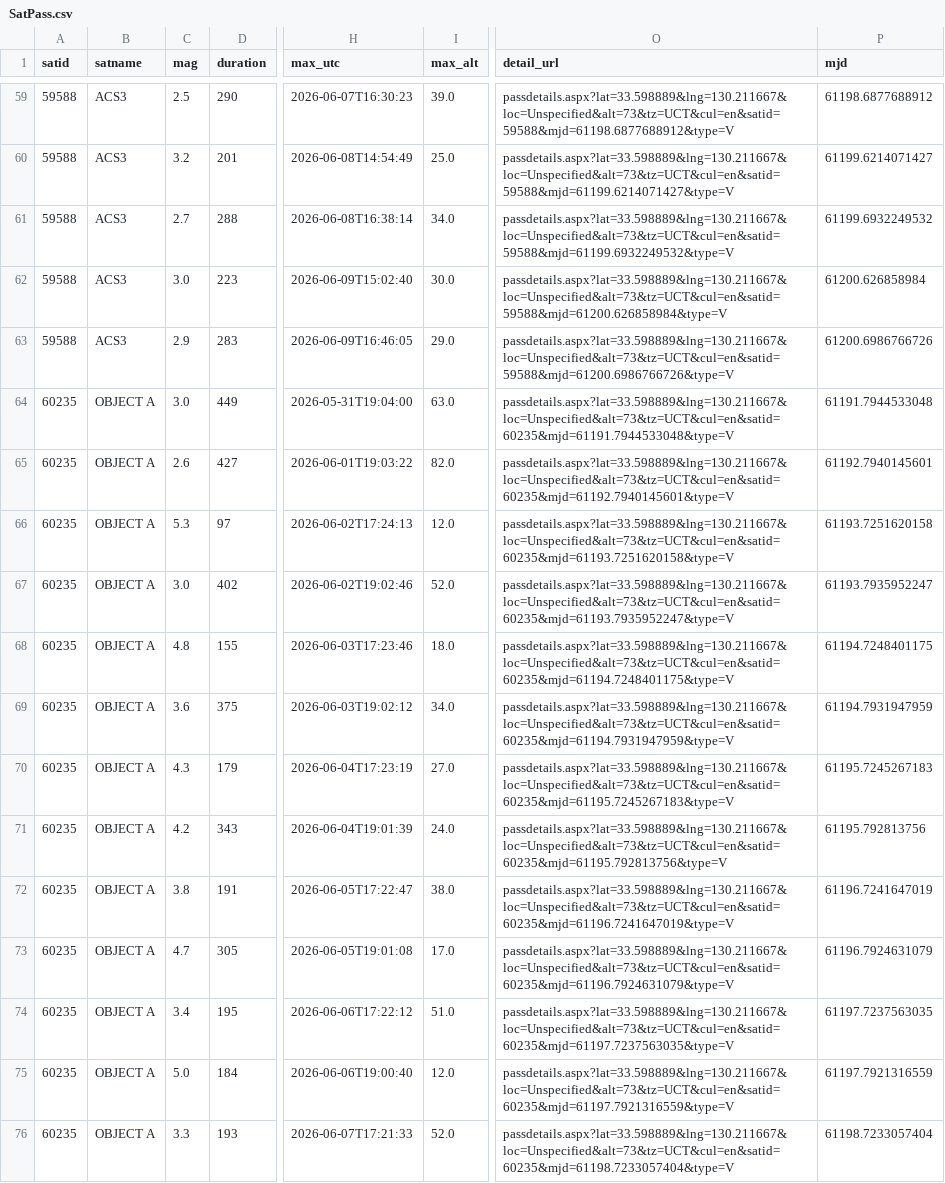
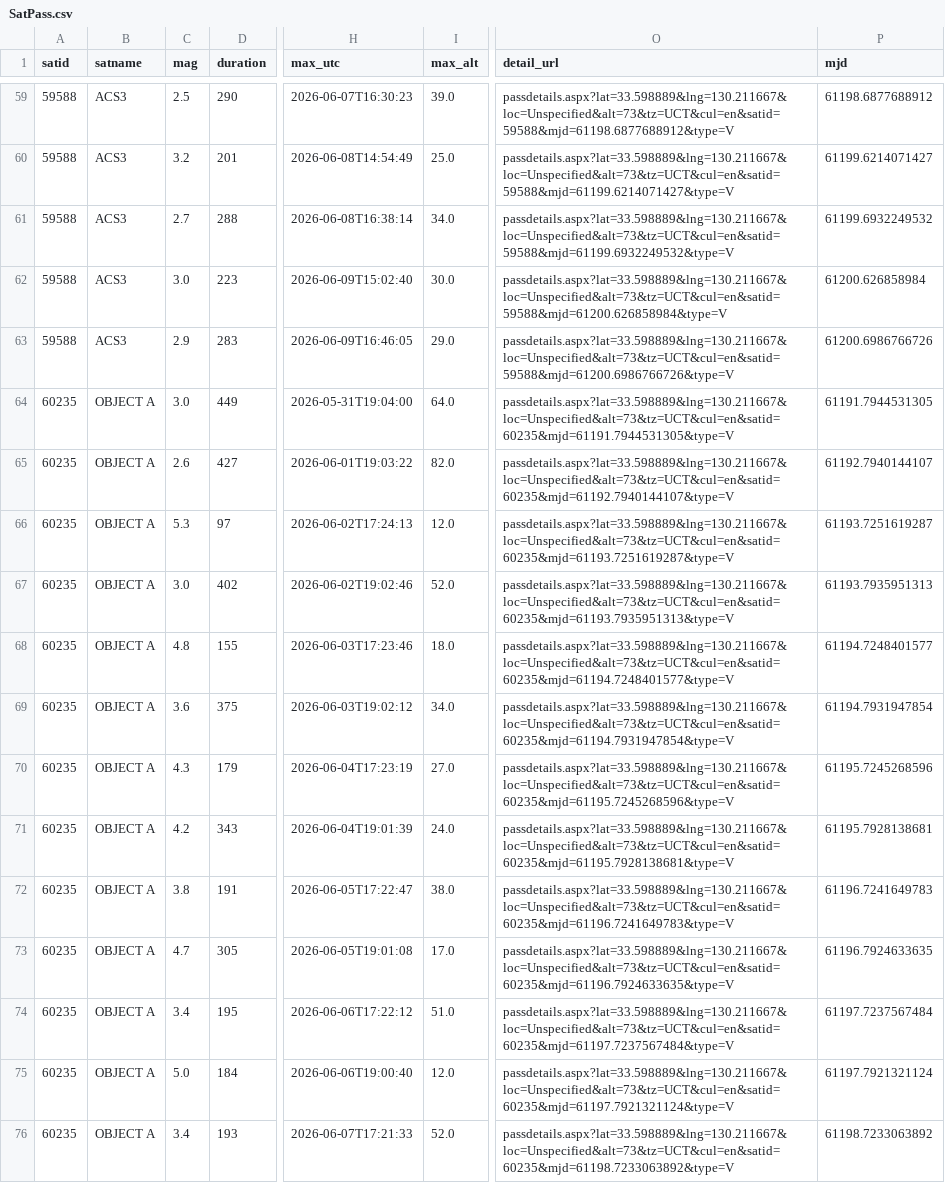
Before and after one commit to kiyo-astro/SSDL-SatPass-Notification, a CSV file: output/heavens-above/SatPass.csv, drawn as a sheet; only a part is shown, gaps mark what is left out; the diff covers the shown part only; the diff names each change by its address in the sheet, - before the commit and + after, or states it on an @@ line.

```diff
--- a/output/heavens-above/SatPass.csv
+++ b/output/heavens-above/SatPass.csv
-I64 (max_alt): 63.0
+I64 (max_alt): 64.0
-O64 (detail_url): passdetails.aspx?lat=33.598889&lng=130.211667&loc=Unspecified&alt=73&tz=UCT&cul=en&satid=60235&mjd=61191.7944533048&type=V
+O64 (detail_url): passdetails.aspx?lat=33.598889&lng=130.211667&loc=Unspecified&alt=73&tz=UCT&cul=en&satid=60235&mjd=61191.7944531305&type=V
-P64 (mjd): 61191.7944533048
+P64 (mjd): 61191.7944531305
-O65 (detail_url): passdetails.aspx?lat=33.598889&lng=130.211667&loc=Unspecified&alt=73&tz=UCT&cul=en&satid=60235&mjd=61192.7940145601&type=V
+O65 (detail_url): passdetails.aspx?lat=33.598889&lng=130.211667&loc=Unspecified&alt=73&tz=UCT&cul=en&satid=60235&mjd=61192.7940144107&type=V
-P65 (mjd): 61192.7940145601
+P65 (mjd): 61192.7940144107
-O66 (detail_url): passdetails.aspx?lat=33.598889&lng=130.211667&loc=Unspecified&alt=73&tz=UCT&cul=en&satid=60235&mjd=61193.7251620158&type=V
+O66 (detail_url): passdetails.aspx?lat=33.598889&lng=130.211667&loc=Unspecified&alt=73&tz=UCT&cul=en&satid=60235&mjd=61193.7251619287&type=V
-P66 (mjd): 61193.7251620158
+P66 (mjd): 61193.7251619287
-O67 (detail_url): passdetails.aspx?lat=33.598889&lng=130.211667&loc=Unspecified&alt=73&tz=UCT&cul=en&satid=60235&mjd=61193.7935952247&type=V
+O67 (detail_url): passdetails.aspx?lat=33.598889&lng=130.211667&loc=Unspecified&alt=73&tz=UCT&cul=en&satid=60235&mjd=61193.7935951313&type=V
-P67 (mjd): 61193.7935952247
+P67 (mjd): 61193.7935951313
-O68 (detail_url): passdetails.aspx?lat=33.598889&lng=130.211667&loc=Unspecified&alt=73&tz=UCT&cul=en&satid=60235&mjd=61194.7248401175&type=V
+O68 (detail_url): passdetails.aspx?lat=33.598889&lng=130.211667&loc=Unspecified&alt=73&tz=UCT&cul=en&satid=60235&mjd=61194.7248401577&type=V
-P68 (mjd): 61194.7248401175
+P68 (mjd): 61194.7248401577
-O69 (detail_url): passdetails.aspx?lat=33.598889&lng=130.211667&loc=Unspecified&alt=73&tz=UCT&cul=en&satid=60235&mjd=61194.7931947959&type=V
+O69 (detail_url): passdetails.aspx?lat=33.598889&lng=130.211667&loc=Unspecified&alt=73&tz=UCT&cul=en&satid=60235&mjd=61194.7931947854&type=V
-P69 (mjd): 61194.7931947959
+P69 (mjd): 61194.7931947854
-O70 (detail_url): passdetails.aspx?lat=33.598889&lng=130.211667&loc=Unspecified&alt=73&tz=UCT&cul=en&satid=60235&mjd=61195.7245267183&type=V
+O70 (detail_url): passdetails.aspx?lat=33.598889&lng=130.211667&loc=Unspecified&alt=73&tz=UCT&cul=en&satid=60235&mjd=61195.7245268596&type=V
-P70 (mjd): 61195.7245267183
+P70 (mjd): 61195.7245268596
-O71 (detail_url): passdetails.aspx?lat=33.598889&lng=130.211667&loc=Unspecified&alt=73&tz=UCT&cul=en&satid=60235&mjd=61195.792813756&type=V
+O71 (detail_url): passdetails.aspx?lat=33.598889&lng=130.211667&loc=Unspecified&alt=73&tz=UCT&cul=en&satid=60235&mjd=61195.7928138681&type=V
-P71 (mjd): 61195.792813756
+P71 (mjd): 61195.7928138681
-O72 (detail_url): passdetails.aspx?lat=33.598889&lng=130.211667&loc=Unspecified&alt=73&tz=UCT&cul=en&satid=60235&mjd=61196.7241647019&type=V
+O72 (detail_url): passdetails.aspx?lat=33.598889&lng=130.211667&loc=Unspecified&alt=73&tz=UCT&cul=en&satid=60235&mjd=61196.7241649783&type=V
-P72 (mjd): 61196.7241647019
+P72 (mjd): 61196.7241649783
-O73 (detail_url): passdetails.aspx?lat=33.598889&lng=130.211667&loc=Unspecified&alt=73&tz=UCT&cul=en&satid=60235&mjd=61196.7924631079&type=V
+O73 (detail_url): passdetails.aspx?lat=33.598889&lng=130.211667&loc=Unspecified&alt=73&tz=UCT&cul=en&satid=60235&mjd=61196.7924633635&type=V
-P73 (mjd): 61196.7924631079
+P73 (mjd): 61196.7924633635
-O74 (detail_url): passdetails.aspx?lat=33.598889&lng=130.211667&loc=Unspecified&alt=73&tz=UCT&cul=en&satid=60235&mjd=61197.7237563035&type=V
+O74 (detail_url): passdetails.aspx?lat=33.598889&lng=130.211667&loc=Unspecified&alt=73&tz=UCT&cul=en&satid=60235&mjd=61197.7237567484&type=V
-P74 (mjd): 61197.7237563035
+P74 (mjd): 61197.7237567484
-O75 (detail_url): passdetails.aspx?lat=33.598889&lng=130.211667&loc=Unspecified&alt=73&tz=UCT&cul=en&satid=60235&mjd=61197.7921316559&type=V
+O75 (detail_url): passdetails.aspx?lat=33.598889&lng=130.211667&loc=Unspecified&alt=73&tz=UCT&cul=en&satid=60235&mjd=61197.7921321124&type=V
-P75 (mjd): 61197.7921316559
+P75 (mjd): 61197.7921321124
-C76 (mag): 3.3
+C76 (mag): 3.4
-O76 (detail_url): passdetails.aspx?lat=33.598889&lng=130.211667&loc=Unspecified&alt=73&tz=UCT&cul=en&satid=60235&mjd=61198.7233057404&type=V
+O76 (detail_url): passdetails.aspx?lat=33.598889&lng=130.211667&loc=Unspecified&alt=73&tz=UCT&cul=en&satid=60235&mjd=61198.7233063892&type=V
-P76 (mjd): 61198.7233057404
+P76 (mjd): 61198.7233063892
```
Also changed, not shown: 68 edited cells elsewhere in this file, 1 other file.
